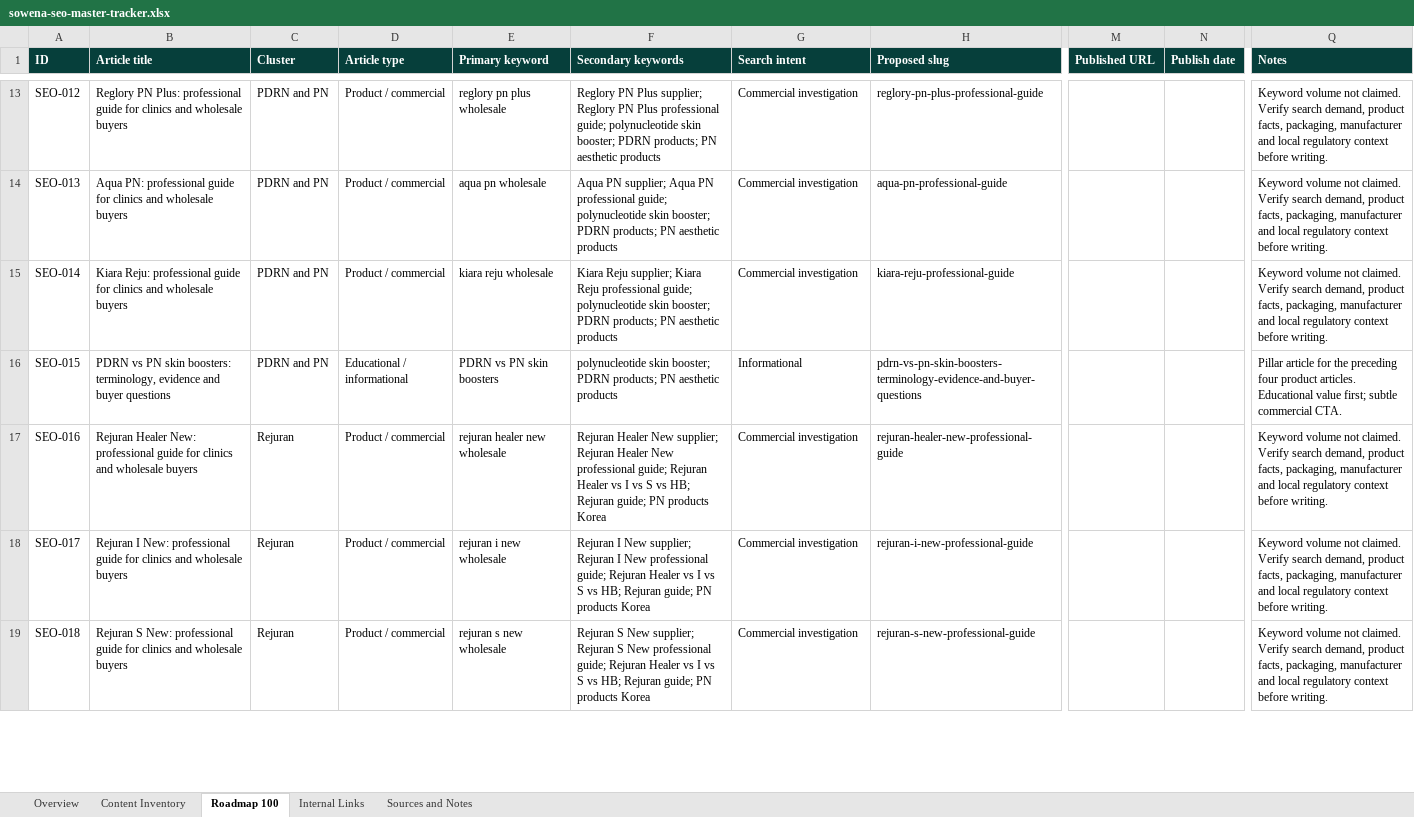
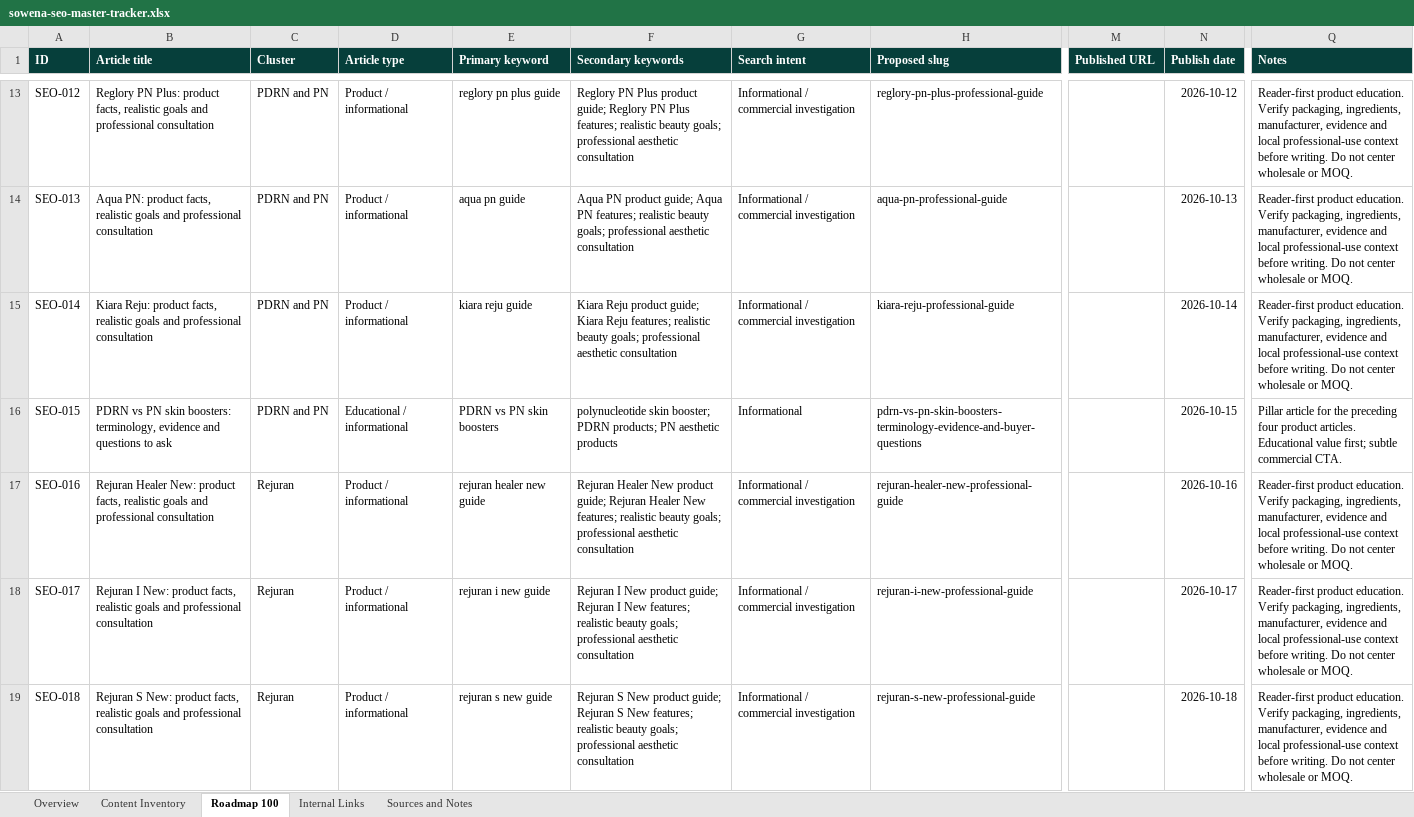
Before and after one commit to sowenabeauty/sowena-beauty-website, an Excel workbook: seo-automation/sowena-seo-master-tracker.xlsx, sheet Roadmap 100, drawn as a sheet; only a part is shown, gaps mark what is left out; values as stored, in another font and other column widths than the file's, no borders; conditional formats and table styles not drawn; the diff covers the shown part only; the diff names each change by its address in the sheet, - before the commit and + after, or states it on an @@ line.

```diff
--- a/seo-automation/sowena-seo-master-tracker.xlsx (sheet Roadmap 100)
+++ b/seo-automation/sowena-seo-master-tracker.xlsx (sheet Roadmap 100)
-B13 (Article title): …PN Plus: professional guide for clinics and wholesale buyers
+B13 (Article title): …PN Plus: product facts, realistic goals and professional consultation
-D13:D15 (Article type): Product / commercial
+D13:D15 (Article type): Product / informational
-E13 (Primary keyword): reglory pn plus wholesale
+E13 (Primary keyword): reglory pn plus guide
-F13 (Secondary keywords): …PN Plus supplier; Reglory PN Plus professional guide; polynucleotide skin booster; PDRN products; PN aesthetic products
+F13 (Secondary keywords): …PN Plus product guide; Reglory PN Plus features; realistic beauty goals; professional aesthetic consultation
-G13:G15 (Search intent): Commercial investigation
+G13:G15 (Search intent): Informational / commercial investigation
-N13 (Publish date): (empty)
+N13 (Publish date): 2026-10-12
-Q13:Q15 (Notes): Keyword volume not claimed. Verify search demand, product facts, packaging, manufacturer and local regulatory context before writing.
+Q13:Q15 (Notes): Reader-first product education. Verify packaging, ingredients, manufacturer, evidence and local professional-use context before writing. Do not center wholesale or MOQ.
-B14 (Article title): Aqua PN: professional guide for clinics and wholesale buyers
+B14 (Article title): Aqua PN: product facts, realistic goals and professional consultation
-E14 (Primary keyword): aqua pn wholesale
+E14 (Primary keyword): aqua pn guide
-F14 (Secondary keywords): Aqua PN supplier; Aqua PN professional guide; polynucleotide skin booster; PDRN products; PN aesthetic products
+F14 (Secondary keywords): Aqua PN product guide; Aqua PN features; realistic beauty goals; professional aesthetic consultation
-N14 (Publish date): (empty)
+N14 (Publish date): 2026-10-13
-B15 (Article title): Kiara Reju: professional guide for clinics and wholesale buyers
+B15 (Article title): Kiara Reju: product facts, realistic goals and professional consultation
-E15 (Primary keyword): kiara reju wholesale
+E15 (Primary keyword): kiara reju guide
-F15 (Secondary keywords): Kiara Reju supplier; Kiara Reju professional guide; polynucleotide skin booster; PDRN products; PN aesthetic products
+F15 (Secondary keywords): Kiara Reju product guide; Kiara Reju features; realistic beauty goals; professional aesthetic consultation
-N15 (Publish date): (empty)
+N15 (Publish date): 2026-10-14
-B16 (Article title): …evidence and buyer questions
+B16 (Article title): …evidence and questions to ask
-N16 (Publish date): (empty)
+N16 (Publish date): 2026-10-15
-B17 (Article title): …Healer New: professional guide for clinics and wholesale buyers
+B17 (Article title): …Healer New: product facts, realistic goals and professional consultation
-D17:D19 (Article type): Product / commercial
+D17:D19 (Article type): Product / informational
-E17 (Primary keyword): rejuran healer new wholesale
+E17 (Primary keyword): rejuran healer new guide
-F17 (Secondary keywords): …Healer New supplier; Rejuran Healer New professional guide; Rejuran Healer vs I vs S vs HB; Rejuran guide; PN products Korea
+F17 (Secondary keywords): …Healer New product guide; Rejuran Healer New features; realistic beauty goals; professional aesthetic consultation
-G17:G19 (Search intent): Commercial investigation
+G17:G19 (Search intent): Informational / commercial investigation
-N17 (Publish date): (empty)
+N17 (Publish date): 2026-10-16
-Q17:Q19 (Notes): Keyword volume not claimed. Verify search demand, product facts, packaging, manufacturer and local regulatory context before writing.
+Q17:Q19 (Notes): Reader-first product education. Verify packaging, ingredients, manufacturer, evidence and local professional-use context before writing. Do not center wholesale or MOQ.
-B18 (Article title): …I New: professional guide for clinics and wholesale buyers
+B18 (Article title): …I New: product facts, realistic goals and professional consultation
-E18 (Primary keyword): rejuran i new wholesale
+E18 (Primary keyword): rejuran i new guide
-F18 (Secondary keywords): …I New supplier; Rejuran I New professional guide; Rejuran Healer vs I vs S vs HB; Rejuran guide; PN products Korea
+F18 (Secondary keywords): …I New product guide; Rejuran I New features; realistic beauty goals; professional aesthetic consultation
-N18 (Publish date): (empty)
+N18 (Publish date): 2026-10-17
-B19 (Article title): …S New: professional guide for clinics and wholesale buyers
+B19 (Article title): …S New: product facts, realistic goals and professional consultation
-E19 (Primary keyword): rejuran s new wholesale
+E19 (Primary keyword): rejuran s new guide
-F19 (Secondary keywords): …S New supplier; Rejuran S New professional guide; Rejuran Healer vs I vs S vs HB; Rejuran guide; PN products Korea
+F19 (Secondary keywords): …S New product guide; Rejuran S New features; realistic beauty goals; professional aesthetic consultation
-N19 (Publish date): (empty)
+N19 (Publish date): 2026-10-18
```
Also changed, not shown: 2 added rows and 529 edited cells elsewhere in this sheet, sheet Overview, 3 other files.
